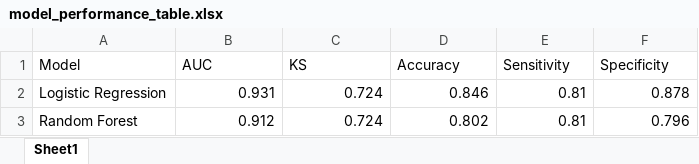
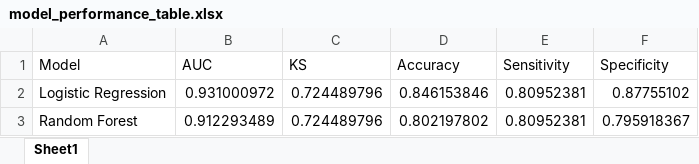
Before and after one commit to dataChou/mace-prediction-streamlit, an Excel workbook: output/model_performance_table.xlsx, sheet Sheet1, drawn as a sheet; values as stored, in another font and other column widths than the file's, no borders; the diff names each change by its address in the sheet, - before the commit and + after, or states it on an @@ line.

```diff
--- a/output/model_performance_table.xlsx (sheet Sheet1)
+++ b/output/model_performance_table.xlsx (sheet Sheet1)
-B2 (AUC): 0.931
+B2 (AUC): 0.931000972
-C2:C3 (KS): 0.724
+C2:C3 (KS): 0.724489796
-D2 (Accuracy): 0.846
+D2 (Accuracy): 0.846153846
-E2:E3 (Sensitivity): 0.81
+E2:E3 (Sensitivity): 0.80952381
-F2 (Specificity): 0.878
+F2 (Specificity): 0.87755102
-B3 (AUC): 0.912
+B3 (AUC): 0.912293489
-D3 (Accuracy): 0.802
+D3 (Accuracy): 0.802197802
-F3 (Specificity): 0.796
+F3 (Specificity): 0.795918367
```
Also changed, not shown: output/table1_descriptive.xlsx, 29 other files.
